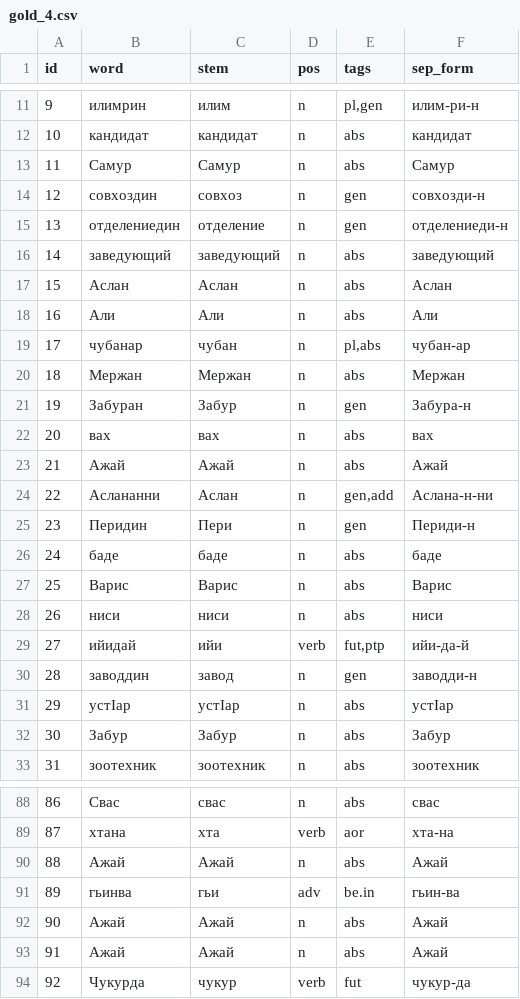
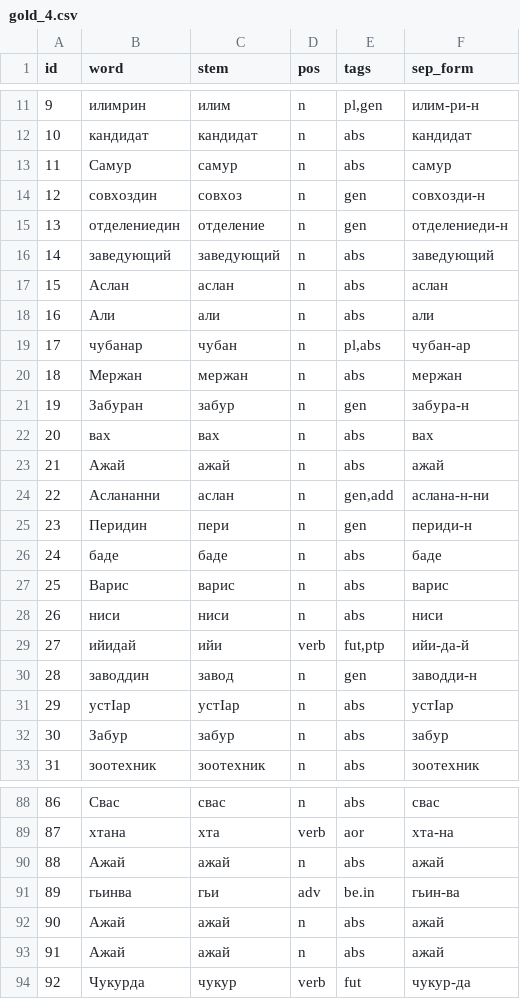
Before and after one commit to hemulitch/morphological-parser-for-Lezgian, a CSV file: accuracy/corpus_gold/gold_4.csv, drawn as a sheet; only a part is shown, gaps mark what is left out; the diff covers the shown part only.

Commit message:
Update gold_4.csv

```diff
--- a/accuracy/corpus_gold/gold_4.csv
+++ b/accuracy/corpus_gold/gold_4.csv
@@ -12,3 +12,3 @@ id,word,stem,pos,tags,sep_form
 10,кандидат,кандидат,n,"abs",кандидат
-11,Самур,Самур,n,"abs",Самур
+11,Самур,самур,n,"abs",самур
 12,совхоздин,совхоз,n,"gen",совхозди-н
@@ -16,13 +16,13 @@ id,word,stem,pos,tags,sep_form
 14,заведующий,заведующий,n,"abs",заведующий
-15,Аслан,Аслан,n,"abs",Аслан
-16,Али,Али,n,"abs",Али
+15,Аслан,аслан,n,"abs",аслан
+16,Али,али,n,"abs",али
 17,чубанар,чубан,n,"pl,abs",чубан-ар
-18,Мержан,Мержан,n,"abs",Мержан
-19,Забуран,Забур,n,"gen",Забура-н
+18,Мержан,мержан,n,"abs",мержан
+19,Забуран,забур,n,"gen",забура-н
 20,вах,вах,n,"abs",вах
-21,Ажай,Ажай,n,"abs",Ажай
-22,Аслананни,Аслан,n,"gen,add",Аслана-н-ни
-23,Перидин,Пери,n,"gen",Периди-н
+21,Ажай,ажай,n,"abs",ажай
+22,Аслананни,аслан,n,"gen,add",аслана-н-ни
+23,Перидин,пери,n,"gen",периди-н
 24,баде,баде,n,"abs",баде
-25,Варис,Варис,n,"abs",Варис
+25,Варис,варис,n,"abs",варис
 26,ниси,ниси,n,"abs",ниси
@@ -31,3 +31,3 @@ id,word,stem,pos,tags,sep_form
 29,устӀар,устӀар,n,"abs",устӀар
-30,Забур,Забур,n,"abs",Забур
+30,Забур,забур,n,"abs",забур
 31,зоотехник,зоотехник,n,"abs",зоотехник
@@ -89,6 +89,6 @@ id,word,stem,pos,tags,sep_form
 87,хтана,хта,verb,"aor",хта-на
-88,Ажай,Ажай,n,"abs",Ажай
+88,Ажай,ажай,n,"abs",ажай
 89,гьинва,гьи,adv,"be.in",гьин-ва
-90,Ажай,Ажай,n,"abs",Ажай
-91,Ажай,Ажай,n,"abs",Ажай
+90,Ажай,ажай,n,"abs",ажай
+91,Ажай,ажай,n,"abs",ажай
 92,Чукурда,чукур,verb,"fut",чукур-да
```
Also changed, not shown: 118 edited cells elsewhere in this file.
